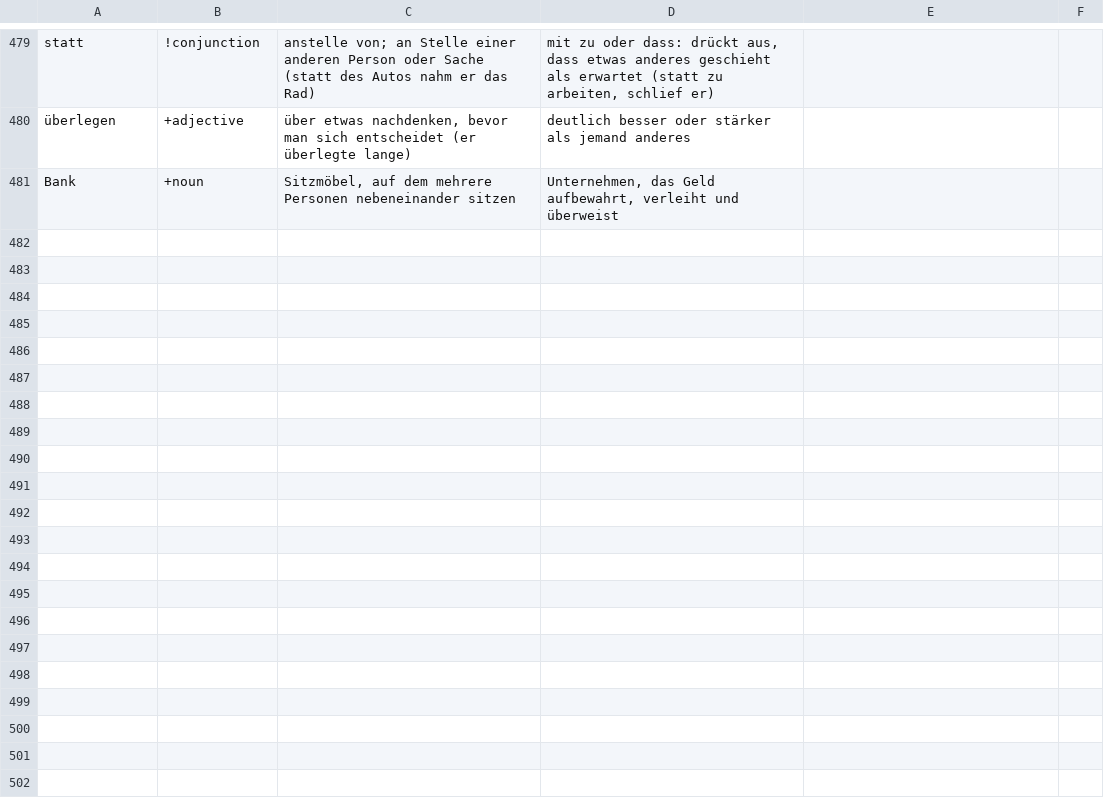
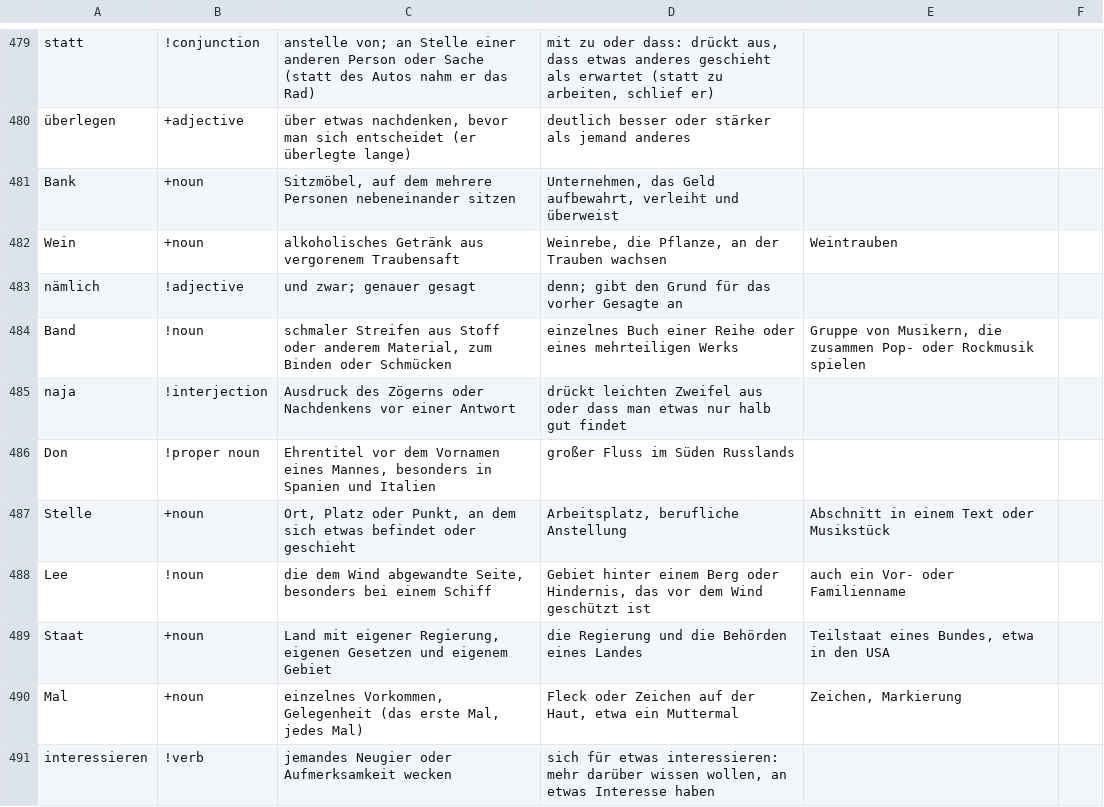
Before and after one commit to HenryYHong/dushu, a TSV file: scripts/lang/native/written/de.tsv, drawn as a sheet; only a part is shown, gaps mark what is left out; the diff names each change by its address in the sheet, - before the commit and + after, or states it on an @@ line.

```diff
--- a/scripts/lang/native/written/de.tsv
+++ b/scripts/lang/native/written/de.tsv
+row 482: Wein | +noun | alkoholisches Getränk aus vergorenem Traubensaft | Weinrebe, die Pflanze, an der Trauben wachsen | Weintrauben
+row 483: nämlich | !adjective | und zwar; genauer gesagt | denn; gibt den Grund für das vorher Gesagte an
+row 484: Band | !noun | schmaler Streifen aus Stoff oder anderem Material, zum Binden oder Schmücken | einzelnes Buch einer Reihe oder eines mehrteiligen Werks | Gruppe von Musikern, die zusammen Pop- oder Rockmusik spielen
+row 485: naja | !interjection | Ausdruck des Zögerns oder Nachdenkens vor einer Antwort | drückt leichten Zweifel aus oder dass man etwas nur halb gut findet
+row 486: Don | !proper noun | Ehrentitel vor dem Vornamen eines Mannes, besonders in Spanien und Italien | großer Fluss im Süden Russlands
+row 487: Stelle | +noun | Ort, Platz oder Punkt, an dem sich etwas befindet oder geschieht | Arbeitsplatz, berufliche Anstellung | Abschnitt in einem Text oder Musikstück
+row 488: Lee | !noun | die dem Wind abgewandte Seite, besonders bei einem Schiff | Gebiet hinter einem Berg oder Hindernis, das vor dem Wind geschützt ist | auch ein Vor- oder Familienname
+row 489: Staat | +noun | Land mit eigener Regierung, eigenen Gesetzen und eigenem Gebiet | die Regierung und die Behörden eines Landes | Teilstaat eines Bundes, etwa in den USA
+row 490: Mal | +noun | einzelnes Vorkommen, Gelegenheit (das erste Mal, jedes Mal) | Fleck oder Zeichen auf der Haut, etwa ein Muttermal | Zeichen, Markierung
+row 491: interessieren | !verb | jemandes Neugier oder Aufmerksamkeit wecken | sich für etwas interessieren: mehr darüber wissen wollen, an etwas Interesse haben
```
Also changed, not shown: scripts/lang/native/written/es.tsv, scripts/lang/native/written/fr.tsv, 18 other files.
